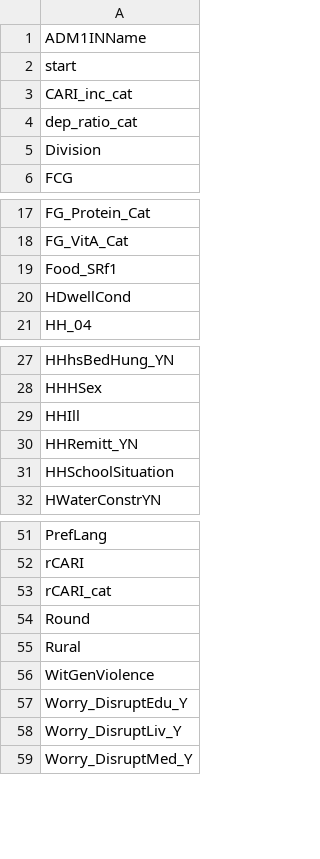
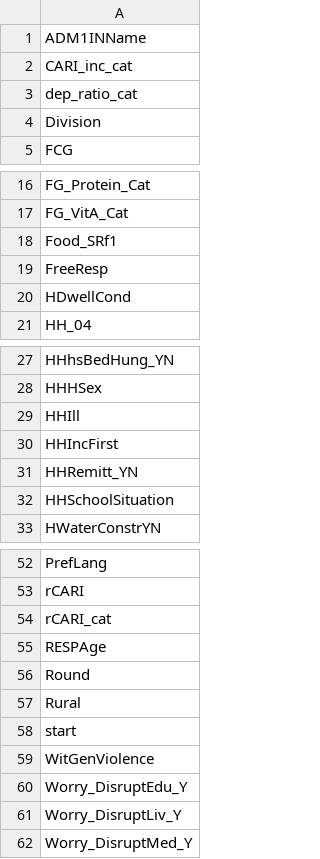
Before and after one commit to aaronbwise/Pacific-ETL-pipeline, a CSV file: etl/engines/variables/fiji_variables.csv, drawn as a sheet; only a part is shown, gaps mark what is left out.

Commit message:
changed combined dataset variables

```diff
--- a/etl/engines/variables/fiji_variables.csv
+++ b/etl/engines/variables/fiji_variables.csv
@@ -1,3 +1,2 @@
 ADM1INName
-start
 CARI_inc_cat
@@ -19,2 +18,3 @@ FG_VitA_Cat
 Food_SRf1
+FreeResp
 HDwellCond
@@ -29,2 +29,3 @@ HHHSex
 HHIll
+HHIncFirst
 HHRemitt_YN
@@ -53,4 +54,6 @@ rCARI
 rCARI_cat
+RESPAge
 Round
 Rural
+start
 WitGenViolence
```
Also changed, not shown: 12 other files.
